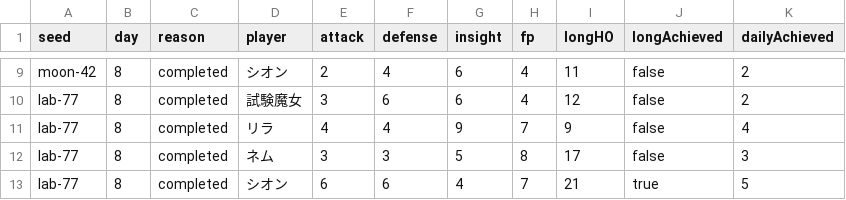
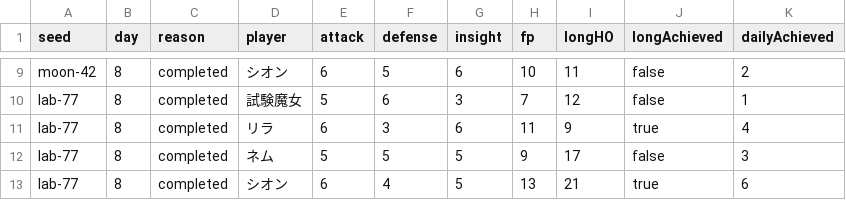
Before and after one commit to mayidazhu6-lab/majoken-browser-prototype, a CSV file: docs/reports/simulation.csv, drawn as a sheet; only a part is shown, gaps mark what is left out; the diff covers the shown part only; the diff names each change by its address in the sheet, - before the commit and + after, or states it on an @@ line.

```diff
--- a/docs/reports/simulation.csv
+++ b/docs/reports/simulation.csv
-E9 (attack): 2
+E9 (attack): 6
-F9 (defense): 4
+F9 (defense): 5
-H9 (fp): 4
+H9 (fp): 10
-E10 (attack): 3
+E10 (attack): 5
-G10 (insight): 6
+G10 (insight): 3
-H10 (fp): 4
+H10 (fp): 7
-K10 (dailyAchieved): 2
+K10 (dailyAchieved): 1
-E11 (attack): 4
+E11 (attack): 6
-F11 (defense): 4
+F11 (defense): 3
-G11 (insight): 9
+G11 (insight): 6
-H11 (fp): 7
+H11 (fp): 11
-J11 (longAchieved): false
+J11 (longAchieved): true
-E12 (attack): 3
+E12 (attack): 5
-F12 (defense): 3
+F12 (defense): 5
-H12 (fp): 8
+H12 (fp): 9
-F13 (defense): 6
+F13 (defense): 4
-G13 (insight): 4
+G13 (insight): 5
-H13 (fp): 7
+H13 (fp): 13
-K13 (dailyAchieved): 5
+K13 (dailyAchieved): 6
```
Also changed, not shown: 31 edited cells elsewhere in this file, 33 other files.
